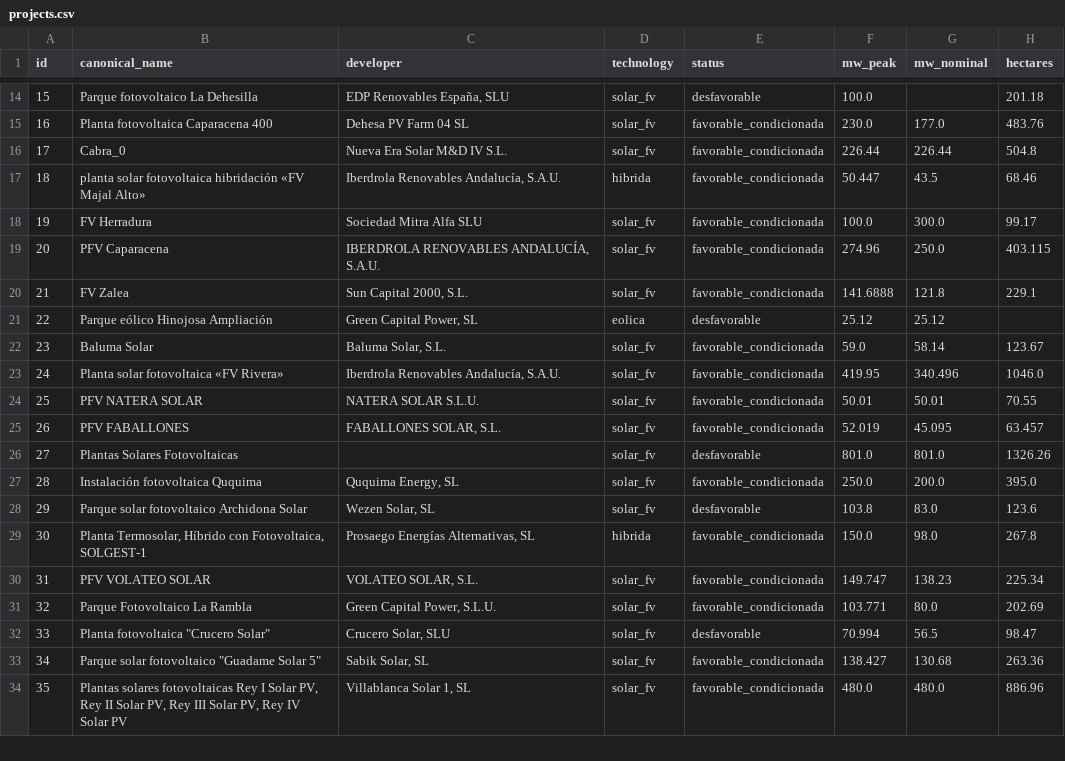
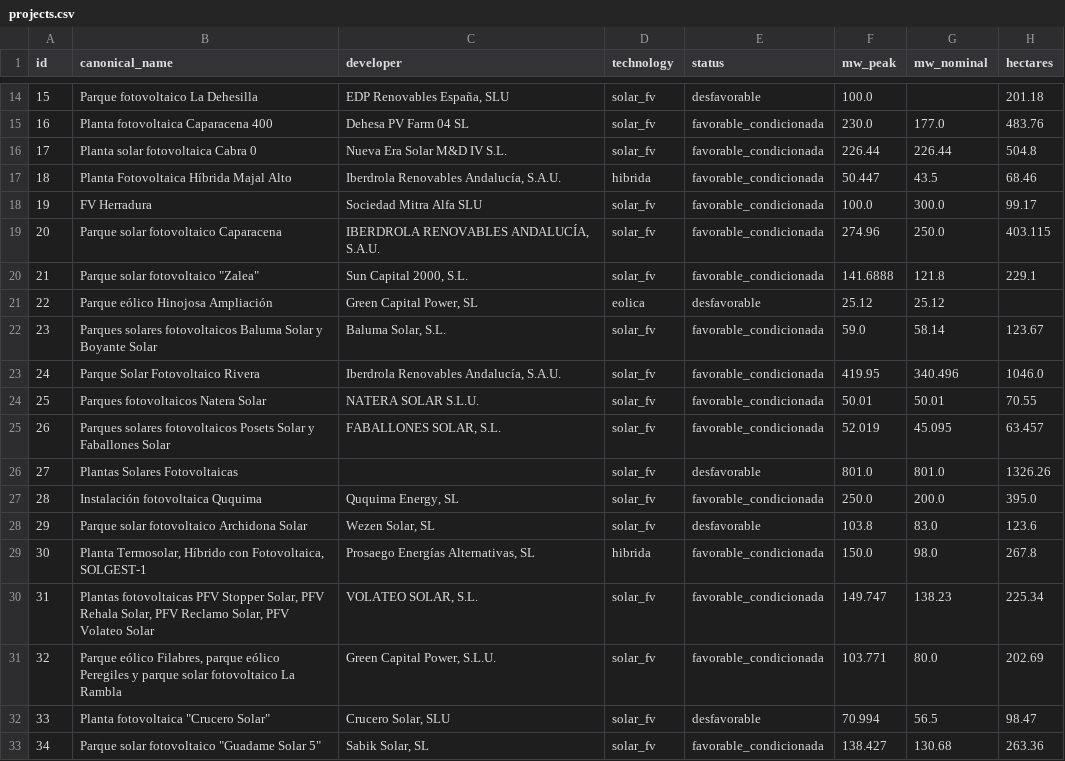
Before and after one commit to lauramiro/impacto-acumulado, a CSV file: web/public/data/projects.csv, drawn as a sheet; only a part is shown, gaps mark what is left out; the shorter side is filled out with more unchanged rows; the diff covers the shown part only; the diff names each change by its address in the sheet, - before the commit and + after, or states it on an @@ line.

Commit message:
data: weekly export 2026-10-05

```diff
--- a/web/public/data/projects.csv
+++ b/web/public/data/projects.csv
-B16 (canonical_name): Cabra_0
+B16 (canonical_name): Planta solar fotovoltaica Cabra 0
-B17 (canonical_name): planta solar fotovoltaica hibridación «FV Majal Alto»
+B17 (canonical_name): Planta Fotovoltaica Híbrida Majal Alto
-B19 (canonical_name): PFV Caparacena
+B19 (canonical_name): Parque solar fotovoltaico Caparacena
-B20 (canonical_name): FV Zalea
+B20 (canonical_name): Parque solar fotovoltaico "Zalea"
-B22 (canonical_name): Baluma Solar
+B22 (canonical_name): Parques solares fotovoltaicos Baluma Solar y Boyante Solar
-B23 (canonical_name): Planta solar fotovoltaica «FV Rivera»
+B23 (canonical_name): Parque Solar Fotovoltaico Rivera
-B24 (canonical_name): PFV NATERA SOLAR
+B24 (canonical_name): Parques fotovoltaicos Natera Solar
-B25 (canonical_name): PFV FABALLONES
+B25 (canonical_name): Parques solares fotovoltaicos Posets Solar y Faballones Solar
-B30 (canonical_name): PFV VOLATEO SOLAR
+B30 (canonical_name): Plantas fotovoltaicas PFV Stopper Solar, PFV Rehala Solar, PFV Reclamo Solar, PFV Volateo Solar
-B31 (canonical_name): Parque Fotovoltaico La Rambla
+B31 (canonical_name): Parque eólico Filabres, parque eólico Peregiles y parque solar fotovoltaico La Rambla
```
Also changed, not shown: 10 edited cells elsewhere in this file, 2 other files.
